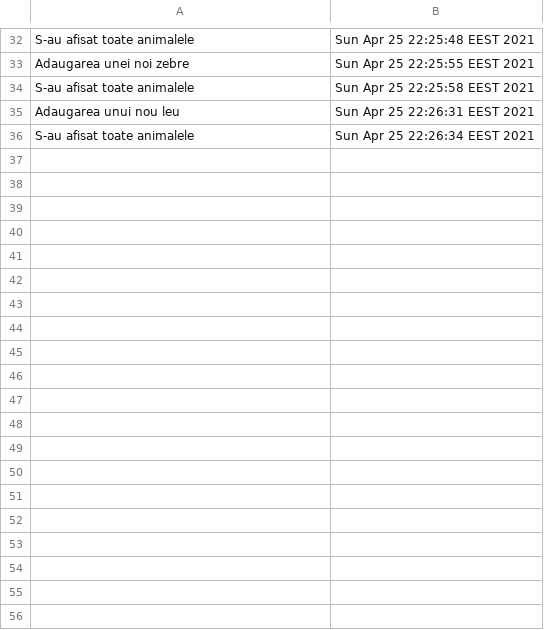
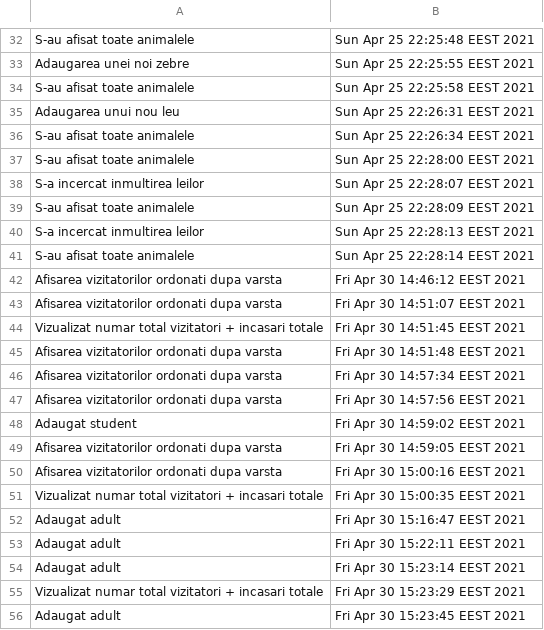
Before and after one commit to Al-Th-Ionescu/EAPProject, a CSV file: out/production/EAPProject/com/company/ServiciuAudit.csv, drawn as a sheet; only a part is shown, gaps mark what is left out; the diff covers the shown part only.

```diff
--- a/out/production/EAPProject/com/company/ServiciuAudit.csv
+++ b/out/production/EAPProject/com/company/ServiciuAudit.csv
@@ -36 +36,21 @@ Adaugarea unui nou leu,Sun Apr 25 22:26:31 EEST 2021
 S-au afisat toate animalele,Sun Apr 25 22:26:34 EEST 2021
+S-au afisat toate animalele,Sun Apr 25 22:28:00 EEST 2021
+S-a incercat inmultirea leilor,Sun Apr 25 22:28:07 EEST 2021
+S-au afisat toate animalele,Sun Apr 25 22:28:09 EEST 2021
+S-a incercat inmultirea leilor,Sun Apr 25 22:28:13 EEST 2021
+S-au afisat toate animalele,Sun Apr 25 22:28:14 EEST 2021
+Afisarea vizitatorilor ordonati dupa varsta,Fri Apr 30 14:46:12 EEST 2021
+Afisarea vizitatorilor ordonati dupa varsta,Fri Apr 30 14:51:07 EEST 2021
+Vizualizat numar total vizitatori + incasari totale,Fri Apr 30 14:51:45 EEST 2021
+Afisarea vizitatorilor ordonati dupa varsta,Fri Apr 30 14:51:48 EEST 2021
+Afisarea vizitatorilor ordonati dupa varsta,Fri Apr 30 14:57:34 EEST 2021
+Afisarea vizitatorilor ordonati dupa varsta,Fri Apr 30 14:57:56 EEST 2021
+Adaugat student,Fri Apr 30 14:59:02 EEST 2021
+Afisarea vizitatorilor ordonati dupa varsta,Fri Apr 30 14:59:05 EEST 2021
+Afisarea vizitatorilor ordonati dupa varsta,Fri Apr 30 15:00:16 EEST 2021
+Vizualizat numar total vizitatori + incasari totale,Fri Apr 30 15:00:35 EEST 2021
+Adaugat adult,Fri Apr 30 15:16:47 EEST 2021
+Adaugat adult,Fri Apr 30 15:22:11 EEST 2021
+Adaugat adult,Fri Apr 30 15:23:14 EEST 2021
+Vizualizat numar total vizitatori + incasari totale,Fri Apr 30 15:23:29 EEST 2021
+Adaugat adult,Fri Apr 30 15:23:45 EEST 2021
```
Also changed, not shown: 64 added rows elsewhere in this file, out/production/EAPProject/com/company/Adulti.csv, out/production/EAPProject/com/company/Studenti.csv, 20 other files.
